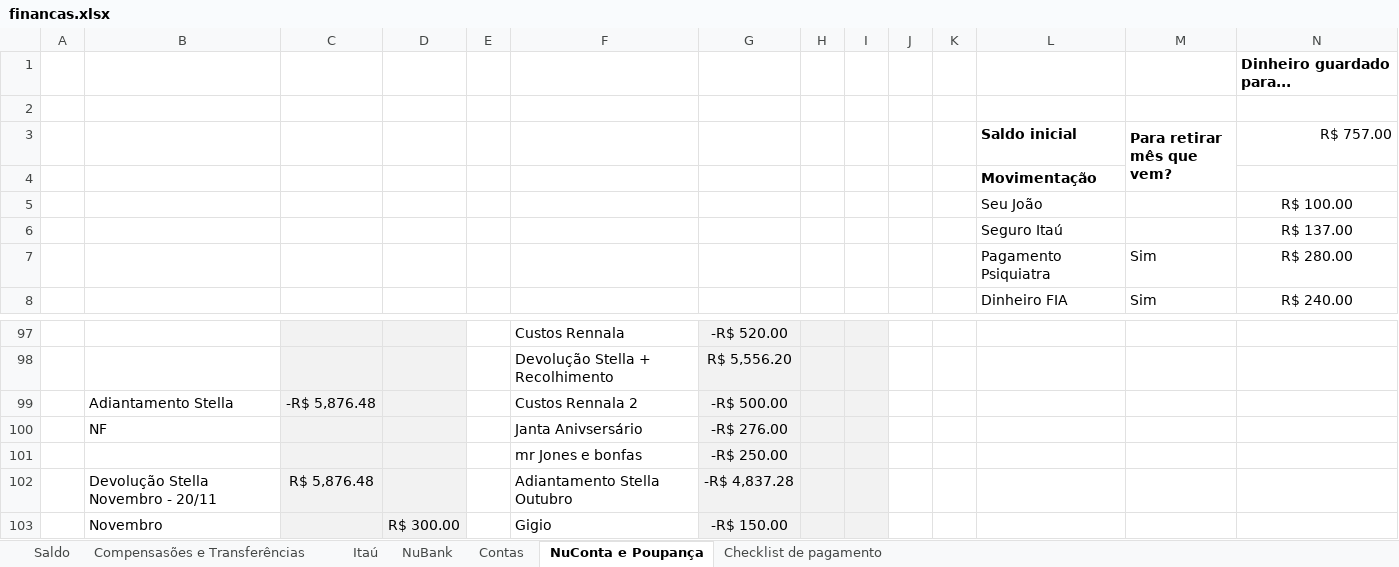
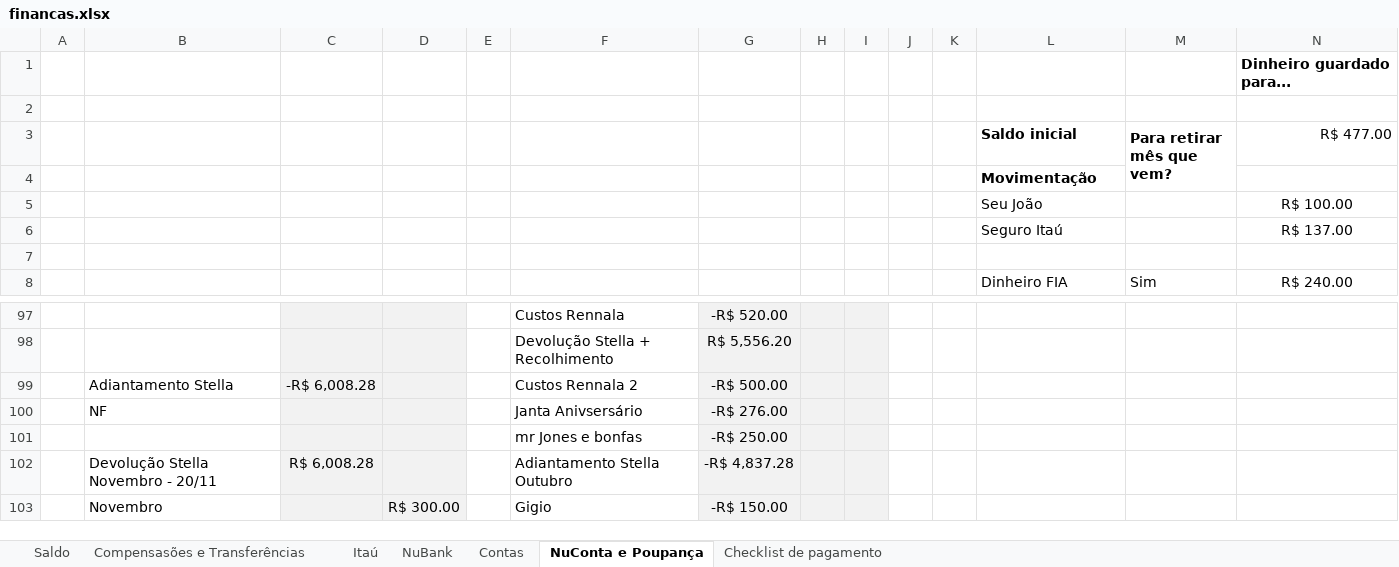
Before and after one commit to Teles-Gui/Financas, an Excel workbook: financas.xlsx, sheet NuConta e Poupança, drawn as a sheet; only a part is shown, gaps mark what is left out; values as stored, in another font and other column widths than the file's, no borders; conditional formats not drawn; the diff names each change by its address in the sheet, - before the commit and + after, or states it on an @@ line.

```diff
--- a/financas.xlsx (sheet NuConta e Poupança)
+++ b/financas.xlsx (sheet NuConta e Poupança)
-N3: R$ 757.00
+N3: R$ 477.00
-row 7:  |  |  |  |  |  |  |  |  |  |  | Pagamento Psiquiatra | Sim | R$ 280.00
+row 7: (empty)
-C99: -R$ 5,876.48
+C99: -R$ 6,008.28
-C102: R$ 5,876.48
+C102: R$ 6,008.28
```
Also changed, not shown: sheet NuBank, sheet Saldo, sheet Compensasões e Transferências, formulas that keep their value, 1 other file.
